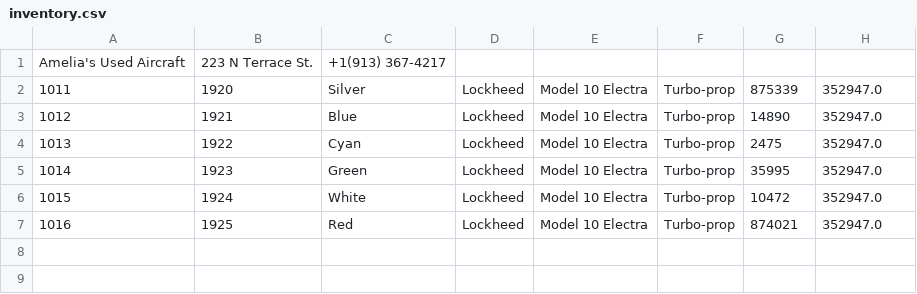
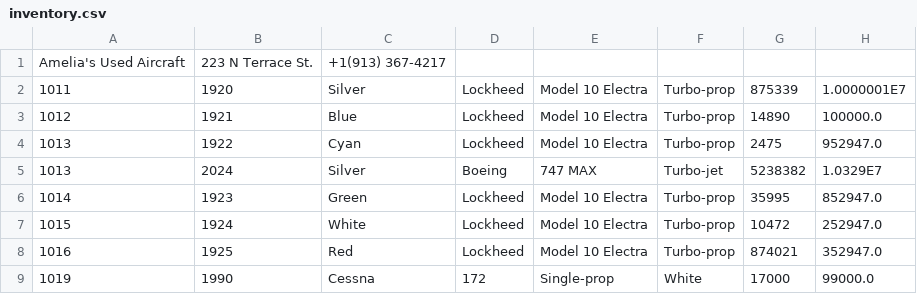
Before and after one commit to hdyess/CarDealership, a CSV file: inventory.csv, drawn as a sheet.

```diff
--- a/inventory.csv
+++ b/inventory.csv
@@ -1,7 +1,9 @@
 Amelia's Used Aircraft|223 N Terrace St.|+1(913) 367-4217
-1011|1920|Silver|Lockheed|Model 10 Electra|Turbo-prop|875339|352947.0
-1012|1921|Blue|Lockheed|Model 10 Electra|Turbo-prop|14890|352947.0
-1013|1922|Cyan|Lockheed|Model 10 Electra|Turbo-prop|2475|352947.0
-1014|1923|Green|Lockheed|Model 10 Electra|Turbo-prop|35995|352947.0
-1015|1924|White|Lockheed|Model 10 Electra|Turbo-prop|10472|352947.0
+1011|1920|Silver|Lockheed|Model 10 Electra|Turbo-prop|875339|1.0000001E7
+1012|1921|Blue|Lockheed|Model 10 Electra|Turbo-prop|14890|100000.0
+1013|1922|Cyan|Lockheed|Model 10 Electra|Turbo-prop|2475|952947.0
+1013|2024|Silver|Boeing|747 MAX|Turbo-jet|5238382|1.0329E7
+1014|1923|Green|Lockheed|Model 10 Electra|Turbo-prop|35995|852947.0
+1015|1924|White|Lockheed|Model 10 Electra|Turbo-prop|10472|252947.0
 1016|1925|Red|Lockheed|Model 10 Electra|Turbo-prop|874021|352947.0
+1019|1990|Cessna|172|Single-prop|White|17000|99000.0
```
Also changed, not shown: dealership.csv, dealershipCopy.csv, 3 other files.
